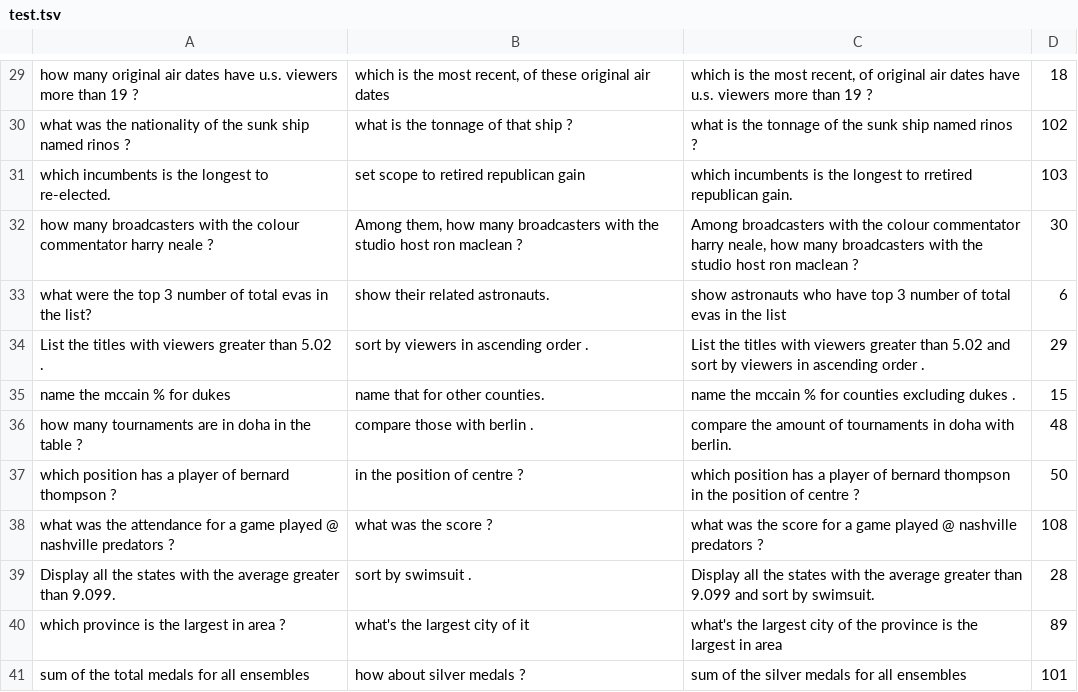
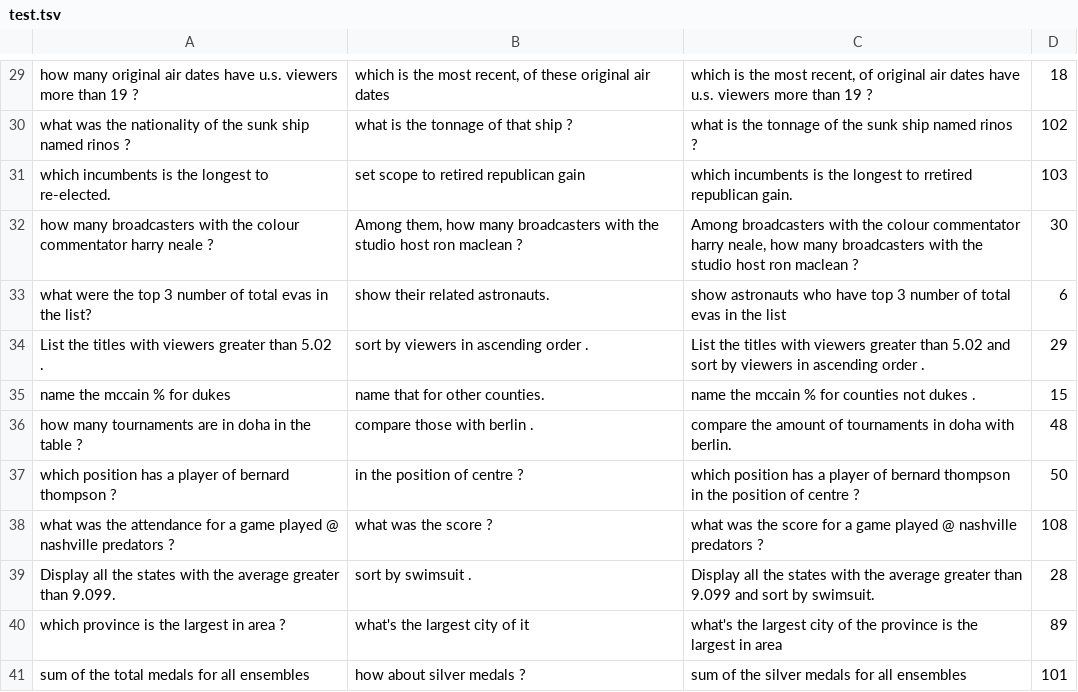
Before and after one commit to SivilTaram/FollowUp, a TSV file: test.tsv, drawn as a sheet; only a part is shown, gaps mark what is left out; the diff covers the shown part only.

```diff
--- a/test.tsv
+++ b/test.tsv
@@ -34,3 +34,3 @@ what were the top 3 number of total evas in the list?	show their related astrona
 List the titles with viewers greater than 5.02 .	sort by viewers in ascending order .	List the titles with viewers greater than 5.02 and sort by viewers in ascending order .	29
-name the mccain % for dukes	name that for other counties.	name the mccain % for counties excluding dukes .	15
+name the mccain % for dukes	name that for other counties.	name the mccain % for counties not dukes .	15
 how many tournaments are in doha in the table ?	compare those with berlin .	compare the amount of tournaments in doha with berlin.	48
```
Also changed, not shown: 14 edited cells elsewhere in this file, 4 other files.
